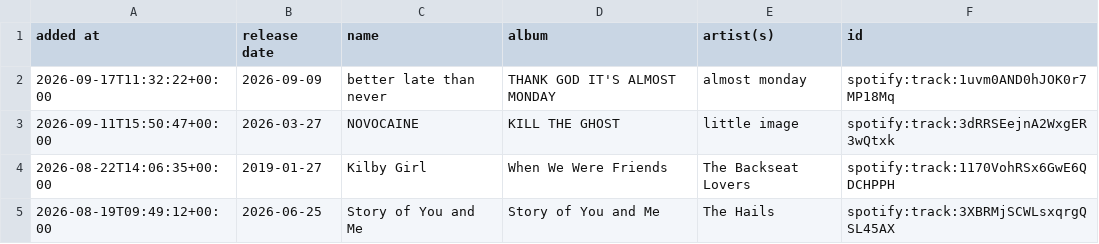
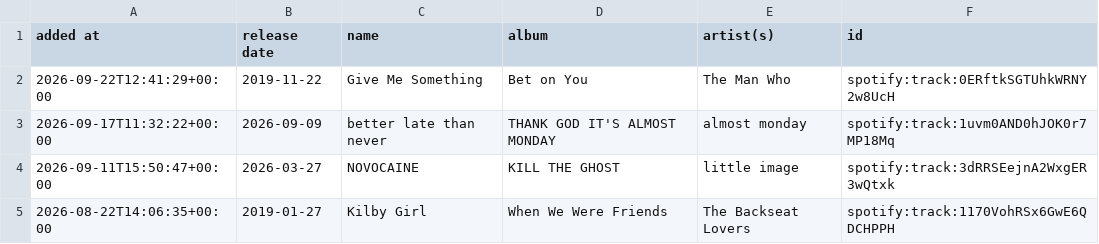
Before and after one commit to DusterTheFirst/playlist, a CSV file: liked_songs.csv, drawn as a sheet; only a part is shown; the shorter side is filled out with more unchanged rows; the diff names each change by its address in the sheet, - before the commit and + after, or states it on an @@ line.

```diff
--- a/liked_songs.csv
+++ b/liked_songs.csv
+row 2: 2026-09-22T12:41:29+00:00 | 2019-11-22 | Give Me Something | Bet on You | The Man Who | spotify:track:0ERftkSGTUhkWRNY2w8UcH
```
